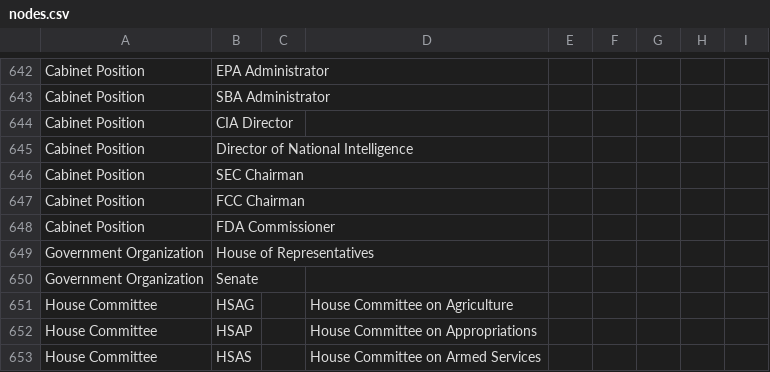
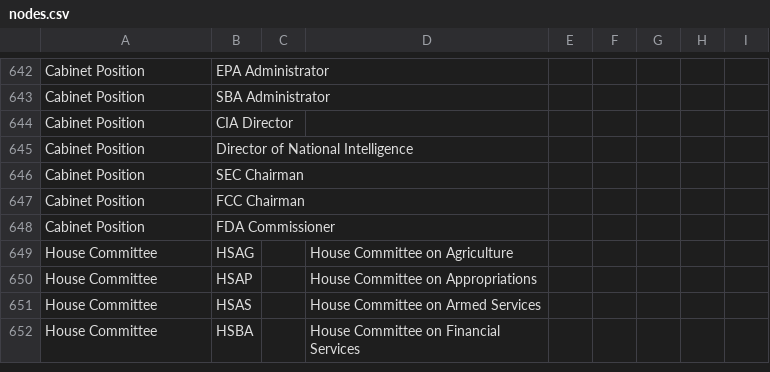
Before and after one commit to sahuguet/influenza, a CSV file: import/nodes.csv, drawn as a sheet; only a part is shown, gaps mark what is left out; the shorter side is filled out with more unchanged rows; the diff names each change by its address in the sheet, - before the commit and + after, or states it on an @@ line.

Commit message:
remove senate and house nodes and connections to them

```diff
--- a/import/nodes.csv
+++ b/import/nodes.csv
-row 649: Government Organization | House of Representatives
-row 650: Government Organization | Senate
```
Also changed, not shown: 1 other file.
